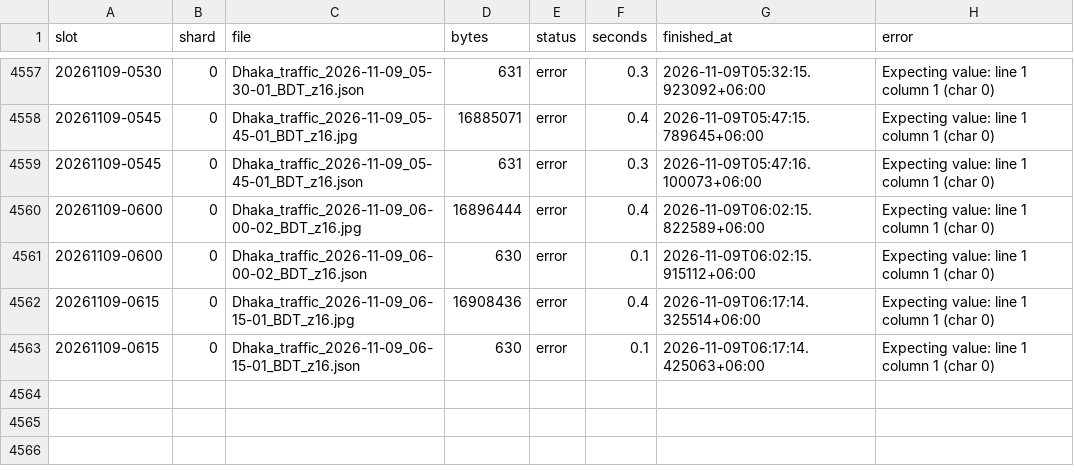
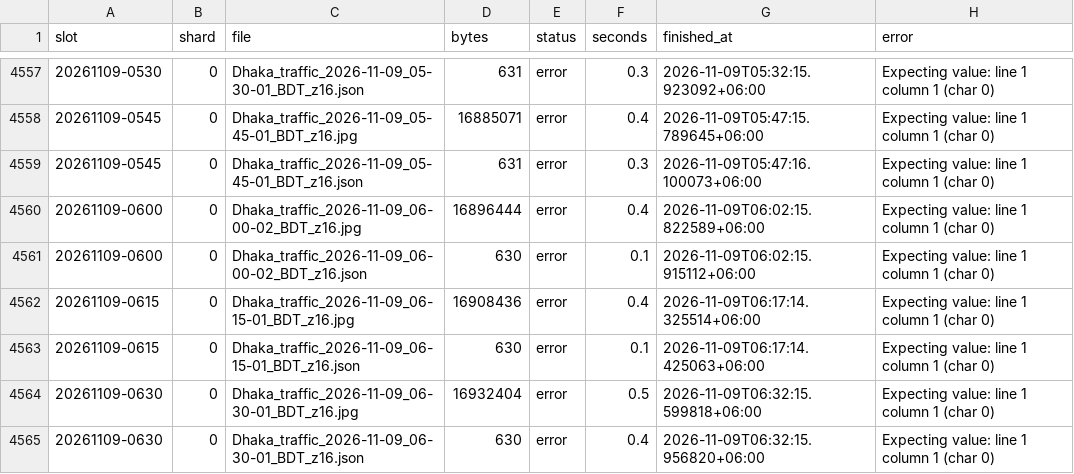
Before and after one commit to wiki-ruhan/Dhaka-Jam-70, a CSV file: data/shards/uploads_00.csv, drawn as a sheet; only a part is shown, gaps mark what is left out; the diff names each change by its address in the sheet, - before the commit and + after, or states it on an @@ line.

```diff
--- a/data/shards/uploads_00.csv
+++ b/data/shards/uploads_00.csv
+row 4564: 20261109-0630 | 0 | Dhaka_traffic_2026-11-09_06-30-01_BDT_z16.jpg | 16932404 | error | 0.5 | 2026-11-09T06:32:15.599818+06:00 | Expecting value: line 1 column 1 (char 0)
+row 4565: 20261109-0630 | 0 | Dhaka_traffic_2026-11-09_06-30-01_BDT_z16.json | 630 | error | 0.4 | 2026-11-09T06:32:15.956820+06:00 | Expecting value: line 1 column 1 (char 0)
```
Also changed, not shown: data/conditions.csv, data/daily/ranking/2026-11-09_ranking.csv, 14 other files.
